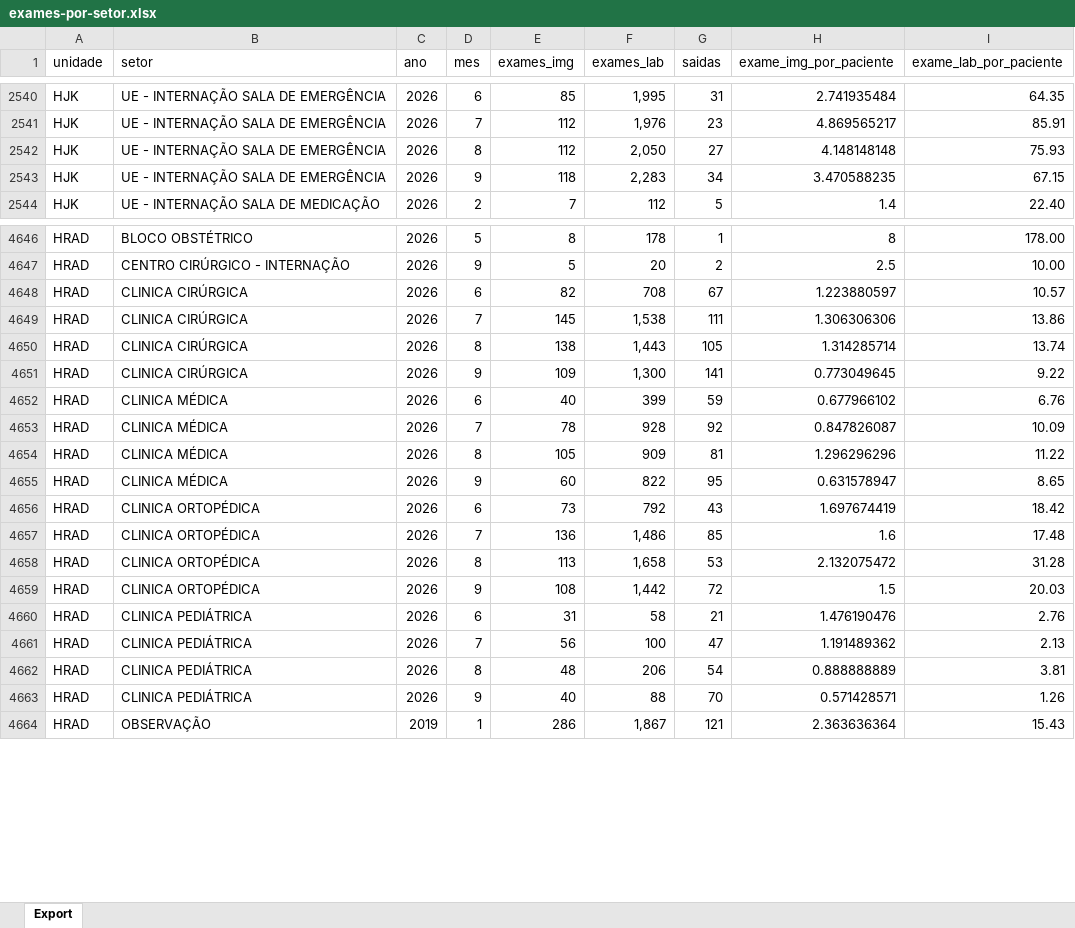
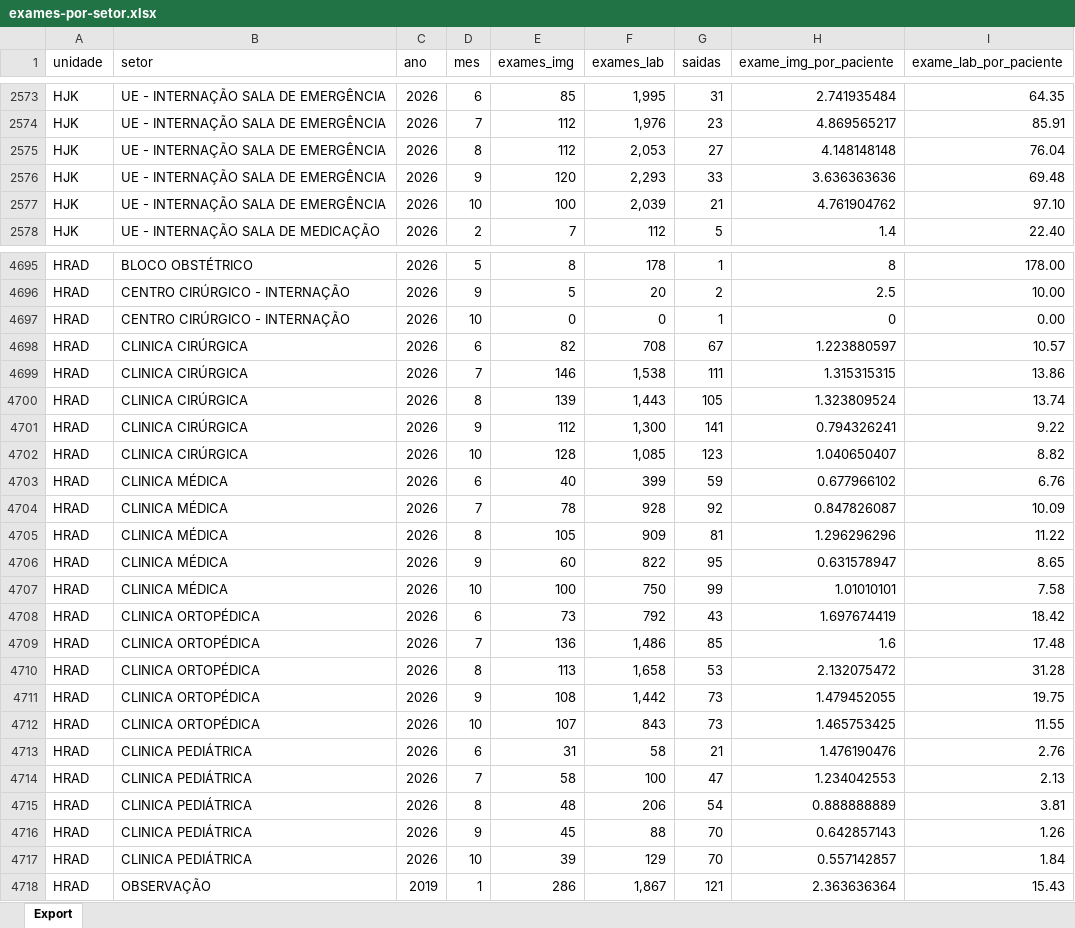
Before and after one commit to transparencia-mg/fhemig-exames-setorizados, an Excel workbook: upload/exames-por-setor.xlsx, sheet Export, drawn as a sheet; only a part is shown, gaps mark what is left out; values as stored, in another font and other column widths than the file's, no borders; addresses are those after the commit; the diff covers the shown part only; the diff names each change by its address in the sheet, - before the commit and + after, or states it on an @@ line.

Commit message:
Carregando dados de outubro/2026

```diff
--- a/upload/exames-por-setor.xlsx (sheet Export)
+++ b/upload/exames-por-setor.xlsx (sheet Export)
-F2575 (exames_lab): 2,050
+F2575 (exames_lab): 2,053
-I2575 (exame_lab_por_paciente): 75.93
+I2575 (exame_lab_por_paciente): 76.04
-E2576 (exames_img): 118
+E2576 (exames_img): 120
-F2576 (exames_lab): 2,283
+F2576 (exames_lab): 2,293
-G2576 (saidas): 34
+G2576 (saidas): 33
-H2576 (exame_img_por_paciente): 3.470588235
+H2576 (exame_img_por_paciente): 3.636363636
-I2576 (exame_lab_por_paciente): 67.15
+I2576 (exame_lab_por_paciente): 69.48
+row 2577: HJK | UE - INTERNAÇÃO SALA DE EMERGÊNCIA | 2026 | 10 | 100 | 2,039 | 21 | 4.761904762 | 97.10
+row 4697: HRAD | CENTRO CIRÚRGICO - INTERNAÇÃO | 2026 | 10 | 0 | 0 | 1 | 0 | 0.00
-E4699 (exames_img): 145
+E4699 (exames_img): 146
-H4699 (exame_img_por_paciente): 1.306306306
+H4699 (exame_img_por_paciente): 1.315315315
-E4700 (exames_img): 138
+E4700 (exames_img): 139
-H4700 (exame_img_por_paciente): 1.314285714
+H4700 (exame_img_por_paciente): 1.323809524
-E4701 (exames_img): 109
+E4701 (exames_img): 112
-H4701 (exame_img_por_paciente): 0.773049645
+H4701 (exame_img_por_paciente): 0.794326241
+row 4702: HRAD | CLINICA CIRÚRGICA | 2026 | 10 | 128 | 1,085 | 123 | 1.040650407 | 8.82
+row 4707: HRAD | CLINICA MÉDICA | 2026 | 10 | 100 | 750 | 99 | 1.01010101 | 7.58
-G4711 (saidas): 72
+G4711 (saidas): 73
-H4711 (exame_img_por_paciente): 1.5
+H4711 (exame_img_por_paciente): 1.479452055
-I4711 (exame_lab_por_paciente): 20.03
+I4711 (exame_lab_por_paciente): 19.75
+row 4712: HRAD | CLINICA ORTOPÉDICA | 2026 | 10 | 107 | 843 | 73 | 1.465753425 | 11.55
-E4714 (exames_img): 56
+E4714 (exames_img): 58
-H4714 (exame_img_por_paciente): 1.191489362
+H4714 (exame_img_por_paciente): 1.234042553
-E4716 (exames_img): 40
+E4716 (exames_img): 45
-H4716 (exame_img_por_paciente): 0.571428571
+H4716 (exame_img_por_paciente): 0.642857143
+row 4717: HRAD | CLINICA PEDIÁTRICA | 2026 | 10 | 39 | 129 | 70 | 0.557142857 | 1.84
```
Also changed, not shown: 86 added rows and 340 edited cells elsewhere in this sheet.
